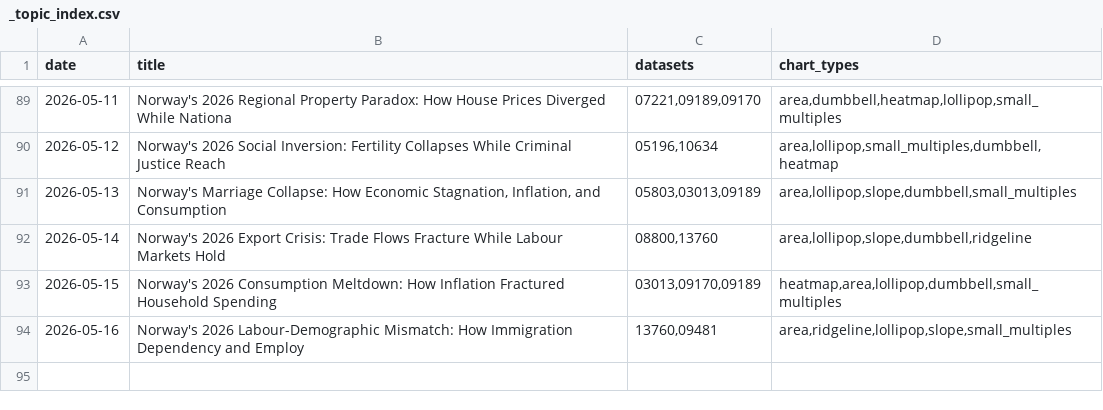
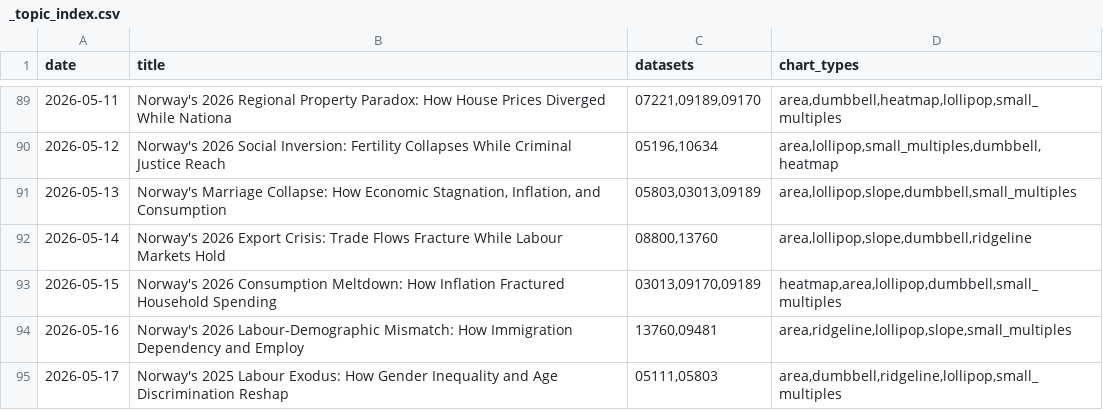
Before and after one commit to simbje/simbje.github.io, a CSV file: ssb-daily/posts/_topic_index.csv, drawn as a sheet; only a part is shown, gaps mark what is left out; the diff names each change by its address in the sheet, - before the commit and + after, or states it on an @@ line.

```diff
--- a/ssb-daily/posts/_topic_index.csv
+++ b/ssb-daily/posts/_topic_index.csv
+row 95: 2026-05-17 | Norway's 2025 Labour Exodus: How Gender Inequality and Age Discrimination Reshap | 05111,05803 | area,dumbbell,ridgeline,lollipop,small_multiples
```
Also changed, not shown: 2 other files.
